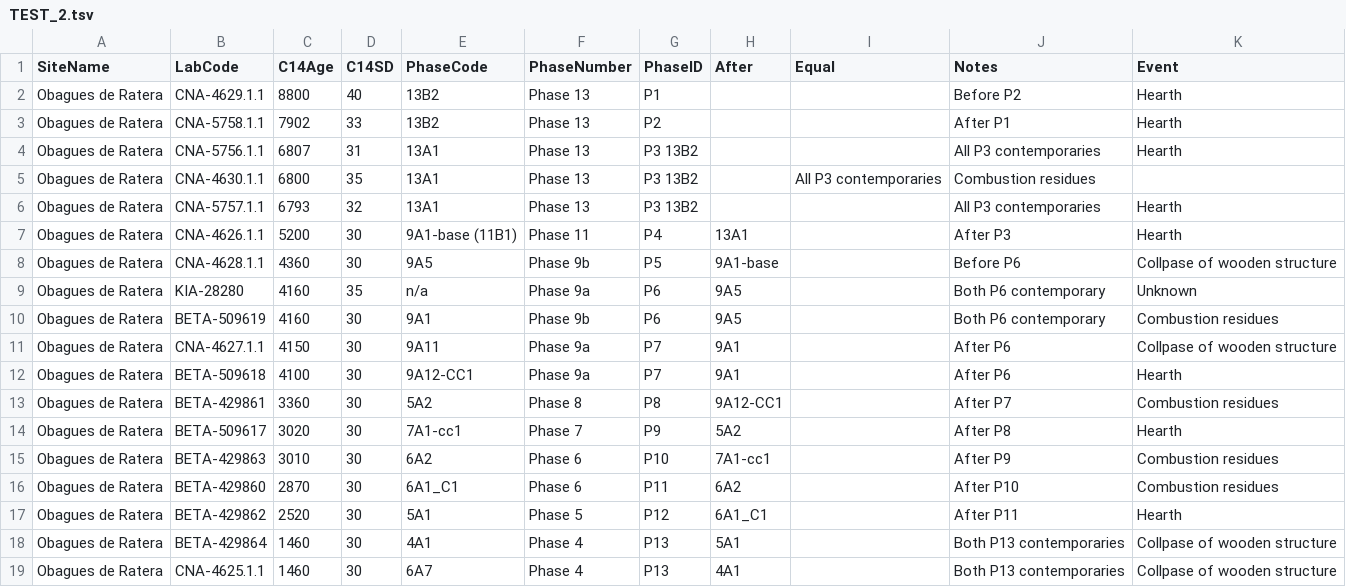
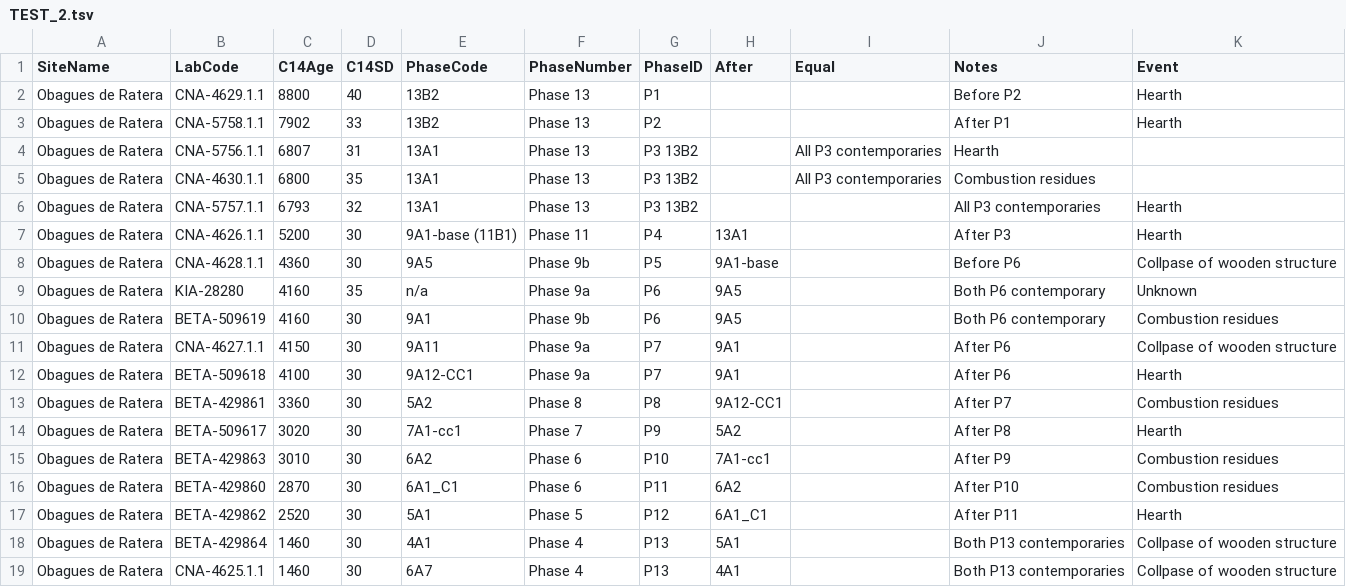
Before and after one commit to historical-time/data-samples, a TSV file: neonet/TEST_2.tsv, drawn as a sheet.

Commit message:
Update TEST_2.tsv

```diff
--- a/neonet/TEST_2.tsv
+++ b/neonet/TEST_2.tsv
@@ -3,3 +3,3 @@ Obagues de Ratera	CNA-4629.1.1	8800	40	13B2	Phase 13	P1 			Before P2	Hearth
 Obagues de Ratera	CNA-5758.1.1	7902	33	13B2	Phase 13	P2			After P1	Hearth
-Obagues de Ratera	CNA-5756.1.1	6807	31	13A1	Phase 13	P3 13B2			All P3 contemporaries	Hearth
+Obagues de Ratera	CNA-5756.1.1	6807	31	13A1	Phase 13	P3 13B2		All P3 contemporaries	Hearth
 Obagues de Ratera	CNA-4630.1.1	6800	35	13A1	Phase 13	P3 13B2		All P3 contemporaries	Combustion residues
```
